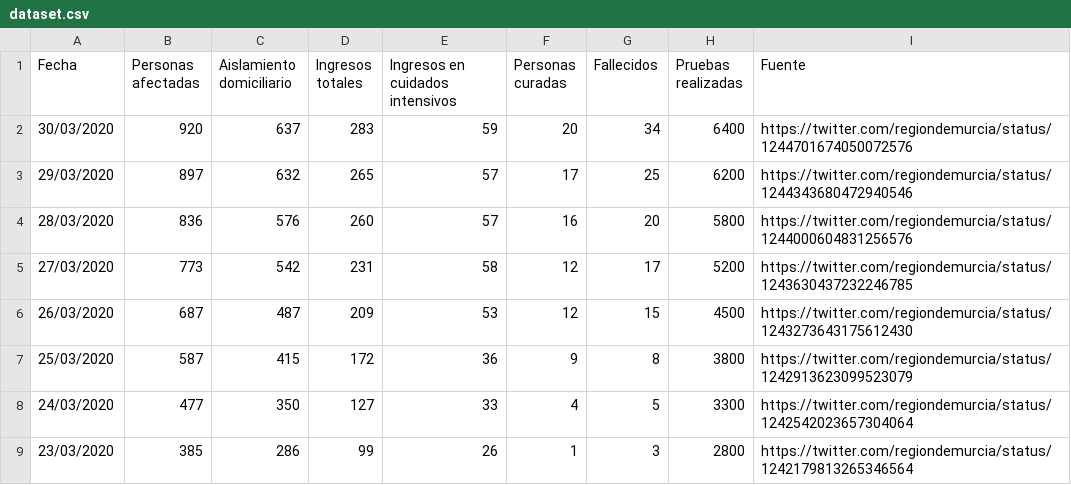
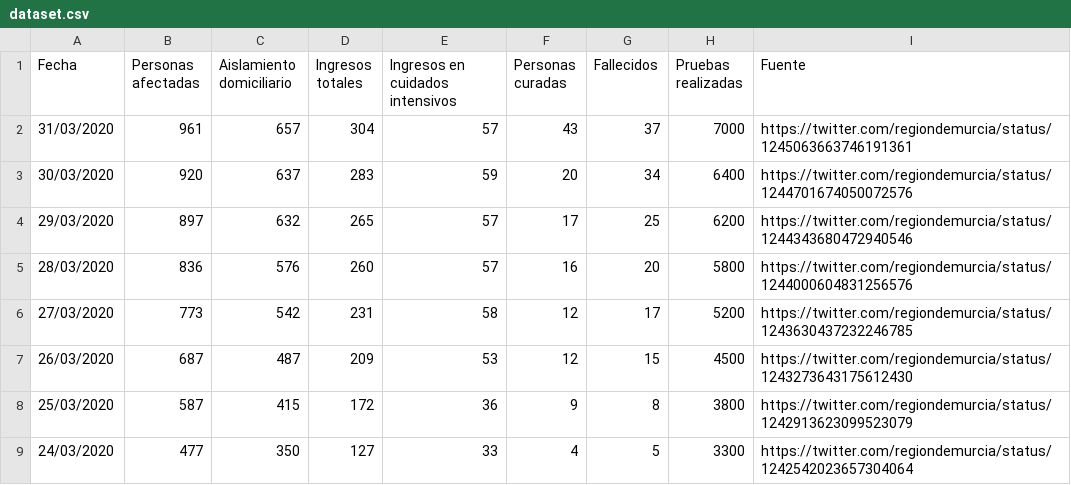
Before and after one commit to edumardo/covid19-carm, a CSV file: dataset/dataset.csv, drawn as a sheet; only a part is shown; the shorter side is filled out with more unchanged rows.

Commit message:
data 31/03

```diff
--- a/dataset/dataset.csv
+++ b/dataset/dataset.csv
@@ -1,2 +1,3 @@
 Fecha,Personas afectadas,Aislamiento domiciliario,Ingresos totales,Ingresos en cuidados intensivos,Personas curadas,Fallecidos,Pruebas realizadas,Fuente
+31/03/2020,961,657,304,57,43,37,7000,https://twitter.com/regiondemurcia/status/1245063663746191361
 30/03/2020,920,637,283,59,20,34,6400,https://twitter.com/regiondemurcia/status/1244701674050072576
```
